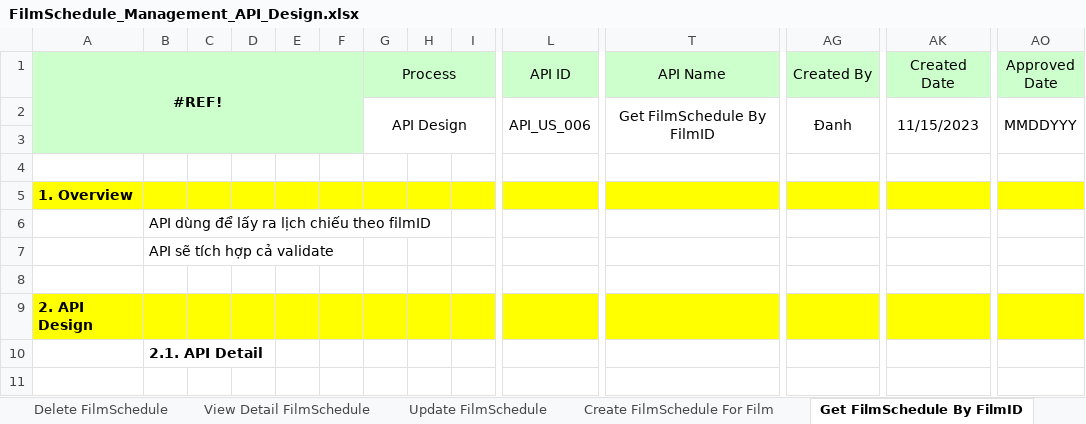
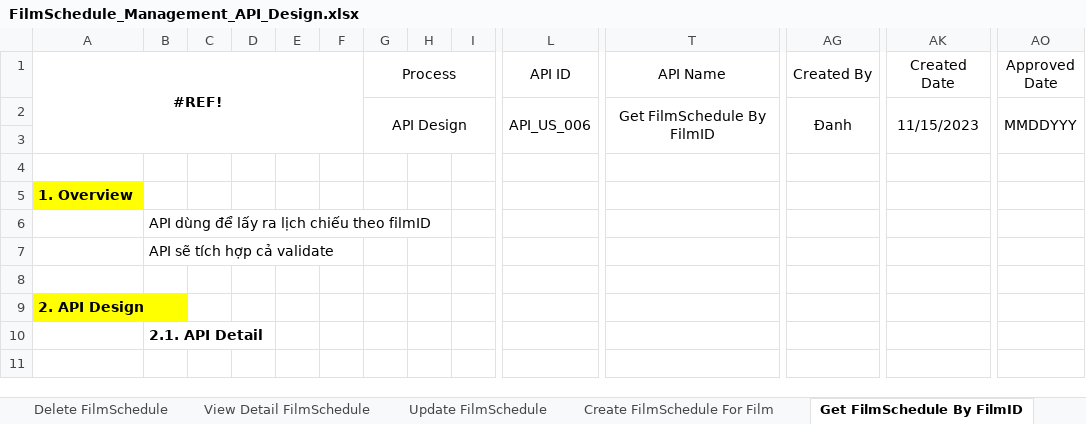
Before and after one commit to team02vtiacademy/Team02-MockProject, an Excel workbook: Tài liệu thiết kế API/FilmSchedule_Management_API_Design.xlsx, sheet Get FilmSchedule By FilmID, drawn as a sheet; only a part is shown, gaps mark what is left out; values as stored, in another font and other column widths than the file's, no borders; charts and pictures not drawn; the diff covers the shown part only; the diff names each change by its address in the sheet, - before the commit and + after, or states it on an @@ line.

```diff
--- a/Tài liệu thiết kế API/FilmSchedule_Management_API_Design.xlsx (sheet Get FilmSchedule By FilmID)
+++ b/Tài liệu thiết kế API/FilmSchedule_Management_API_Design.xlsx (sheet Get FilmSchedule By FilmID)
-A1 fill: #CCFFCC
+A1 fill: none
-G1 fill: #CCFFCC
+G1 fill: none
-L1 fill: #CCFFCC
+L1 fill: none
-T1 fill: #CCFFCC
+T1 fill: none
-AG1 fill: #CCFFCC
+AG1 fill: none
-AK1 fill: #CCFFCC
+AK1 fill: none
-AO1 fill: #CCFFCC
+AO1 fill: none
-B5:T5 fill: #FFFF00
+B5:T5 fill: none
-AG5:AO5 fill: #FFFF00
+AG5:AO5 fill: none
-B9:T9 fill: #FFFF00
+B9:T9 fill: none
-AG9:AO9 fill: #FFFF00
+AG9:AO9 fill: none
```
Also changed, not shown: cell formats elsewhere in this sheet, sheet Delete FilmSchedule, sheet View Detail FilmSchedule, sheet Create FilmSchedule For Film, sheet View List FilmSchedule, sheet Cover, sheet Update FilmSchedule, 2 more sheets, charts or pictures, Tài liệu thiết kế API/Film_Management_API_Design.xlsx.
